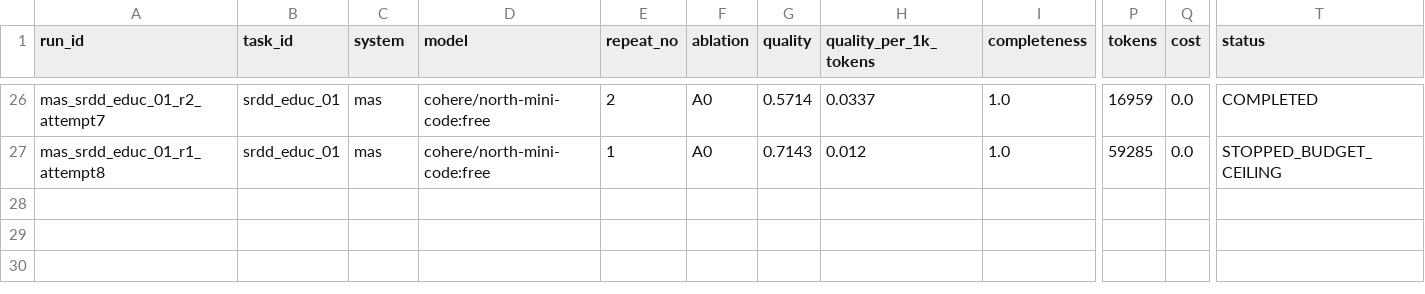
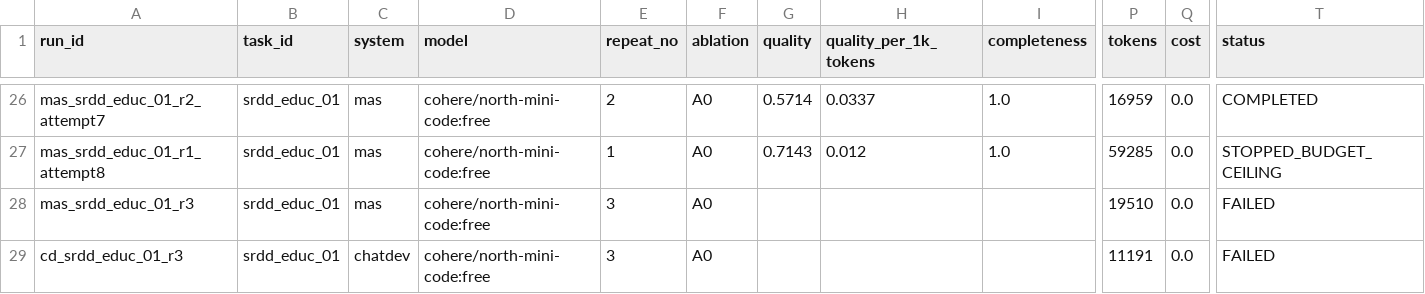
Before and after one commit to Varshith-092006/MAS, a CSV file: results.csv, drawn as a sheet; only a part is shown, gaps mark what is left out; rows hold the shown columns only; the diff names each change by its address in the sheet, - before the commit and + after, or states it on an @@ line.

Commit message:
chore(eval): preserve Repeat 3 Attempt 1 run diagnostics in manifest and ledger

```diff
--- a/results.csv
+++ b/results.csv
+row 28: mas_srdd_educ_01_r3 | srdd_educ_01 | mas | cohere/north-mini-code:free | 3 | A0 |  |  |  | 19510 | 0.0 | FAILED
+row 29: cd_srdd_educ_01_r3 | srdd_educ_01 | chatdev | cohere/north-mini-code:free | 3 | A0 |  |  |  | 11191 | 0.0 | FAILED
```
Also changed, not shown: 2 other files.
